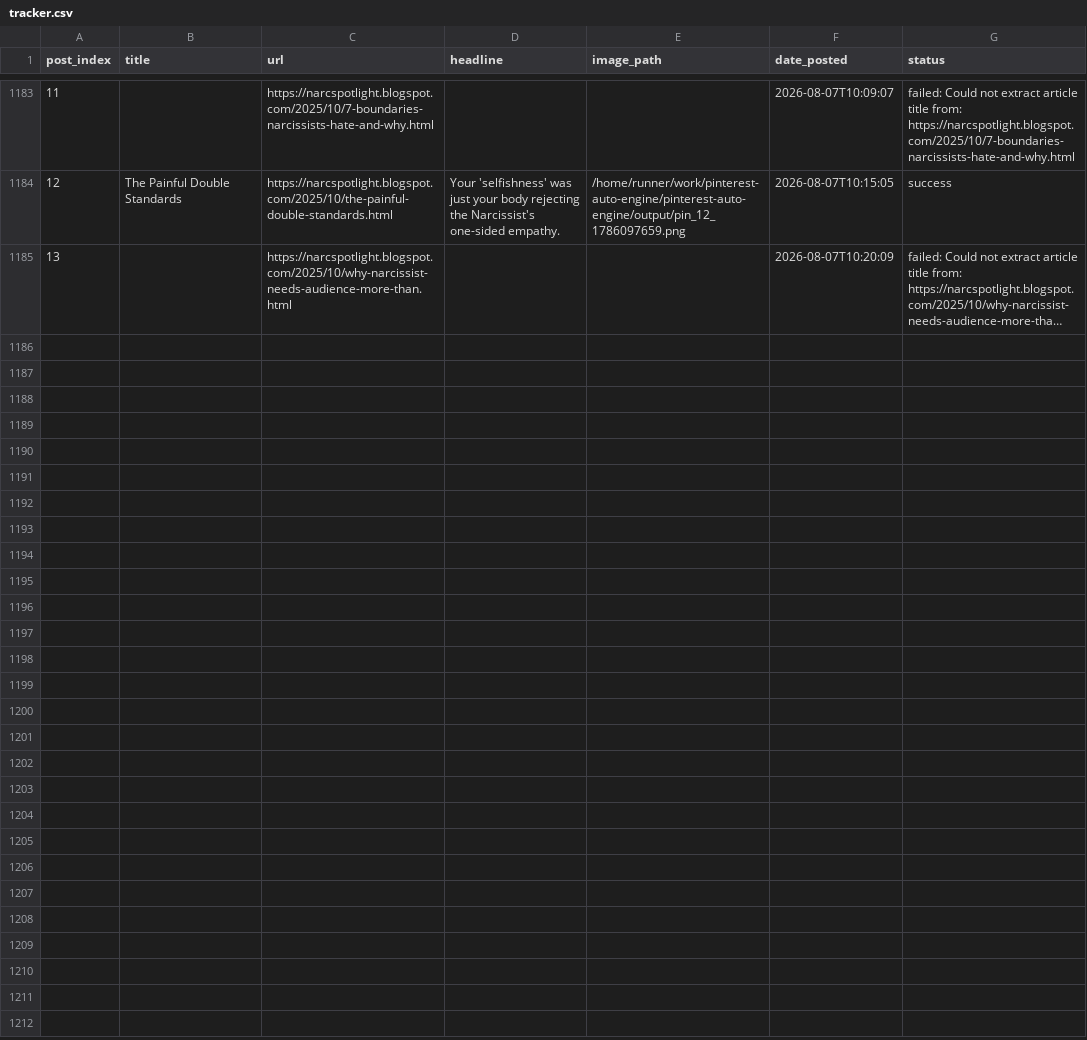
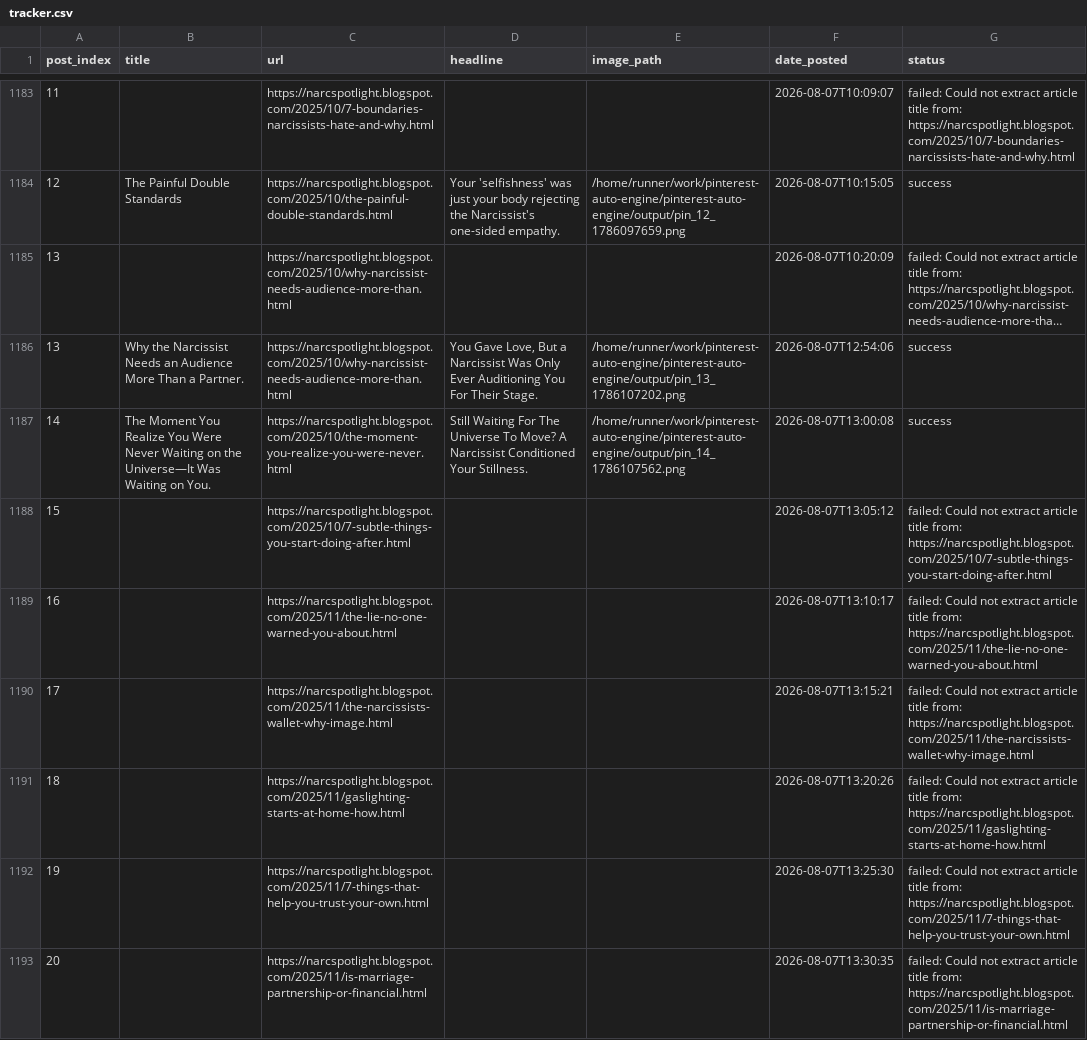
Before and after one commit to Emyres970/pinterest-auto-engine, a CSV file: tracker.csv, drawn as a sheet; only a part is shown, gaps mark what is left out; long unchanged cells end in …; the diff covers the shown part only; the diff names each change by its address in the sheet, - before the commit and + after, or states it on an @@ line.

Commit message:
chore: update tracker 2026-08-07 [acc2]

```diff
--- a/tracker.csv
+++ b/tracker.csv
+row 1186: 13 | Why the Narcissist Needs an Audience More Than a Partner. | https://narcspotlight.blogspot.com/2025/10/why-narcissist-needs-audience-more-than.html | You Gave Love, But a Narcissist Was Only Ever Auditioning You For Their Stage. | /home/runner/work/pinterest-auto-engine/pinterest-auto-engine/output/pin_13_1786107202.png | 2026-08-07T12:54:06 | success
+row 1187: 14 | The Moment You Realize You Were Never Waiting on the Universe—It Was Waiting on You. | https://narcspotlight.blogspot.com/2025/10/the-moment-you-realize-you-were-never.html | Still Waiting For The Universe To Move? A Narcissist Conditioned Your Stillness. | /home/runner/work/pinterest-auto-engine/pinterest-auto-engine/output/pin_14_1786107562.png | 2026-08-07T13:00:08 | success
+row 1188: 15 |  | https://narcspotlight.blogspot.com/2025/10/7-subtle-things-you-start-doing-after.html |  |  | 2026-08-07T13:05:12 | failed: Could not extract article title from: https://narcspotlight.blogspot.com/2025/10/7-subtle-things-you-start-doing-after.html
+row 1189: 16 |  | https://narcspotlight.blogspot.com/2025/11/the-lie-no-one-warned-you-about.html |  |  | 2026-08-07T13:10:17 | failed: Could not extract article title from: https://narcspotlight.blogspot.com/2025/11/the-lie-no-one-warned-you-about.html
+row 1190: 17 |  | https://narcspotlight.blogspot.com/2025/11/the-narcissists-wallet-why-image.html |  |  | 2026-08-07T13:15:21 | failed: Could not extract article title from: https://narcspotlight.blogspot.com/2025/11/the-narcissists-wallet-why-image.html
+row 1191: 18 |  | https://narcspotlight.blogspot.com/2025/11/gaslighting-starts-at-home-how.html |  |  | 2026-08-07T13:20:26 | failed: Could not extract article title from: https://narcspotlight.blogspot.com/2025/11/gaslighting-starts-at-home-how.html
+row 1192: 19 |  | https://narcspotlight.blogspot.com/2025/11/7-things-that-help-you-trust-your-own.html |  |  | 2026-08-07T13:25:30 | failed: Could not extract article title from: https://narcspotlight.blogspot.com/2025/11/7-things-that-help-you-trust-your-own.html
+row 1193: 20 |  | https://narcspotlight.blogspot.com/2025/11/is-marriage-partnership-or-financial.html |  |  | 2026-08-07T13:30:35 | failed: Could not extract article title from: https://narcspotlight.blogspot.com/2025/11/is-marriage-partnership-or-financial.html
```
Also changed, not shown: 7 added rows elsewhere in this file.
